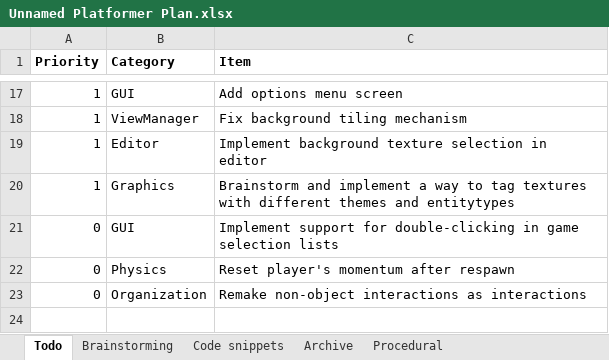
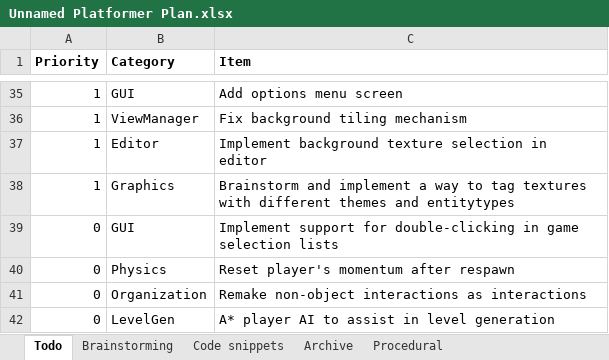
Before and after one commit to tzorca/unnamed-platformer, an Excel workbook: Unnamed Platformer Plan.xlsx, sheet Todo, drawn as a sheet; only a part is shown, gaps mark what is left out; values as stored, in another font and other column widths than the file's, no borders; conditional formats not drawn; the diff covers the shown part only; the diff names each change by its address in the sheet, - before the commit and + after, or states it on an @@ line.

```diff
--- a/Unnamed Platformer Plan.xlsx (sheet Todo)
+++ b/Unnamed Platformer Plan.xlsx (sheet Todo)
+row 42: 0 | LevelGen | A* player AI to assist in level generation
```
Also changed, not shown: 20 added rows and 2 removed rows elsewhere in this sheet, sheet Brainstorming, 8 other files.
